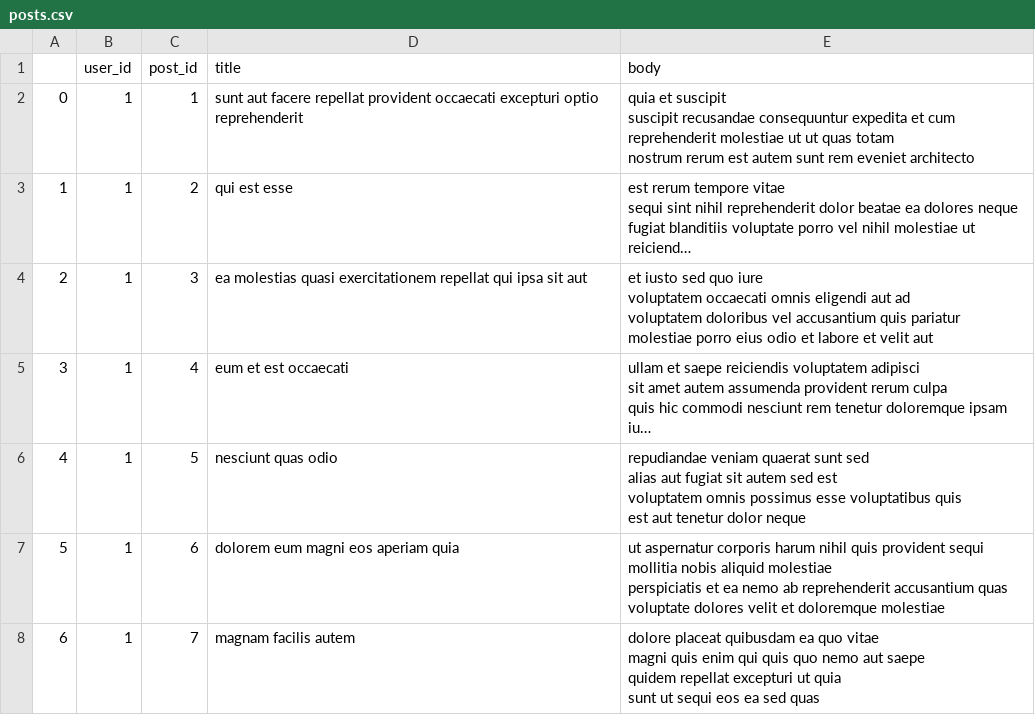
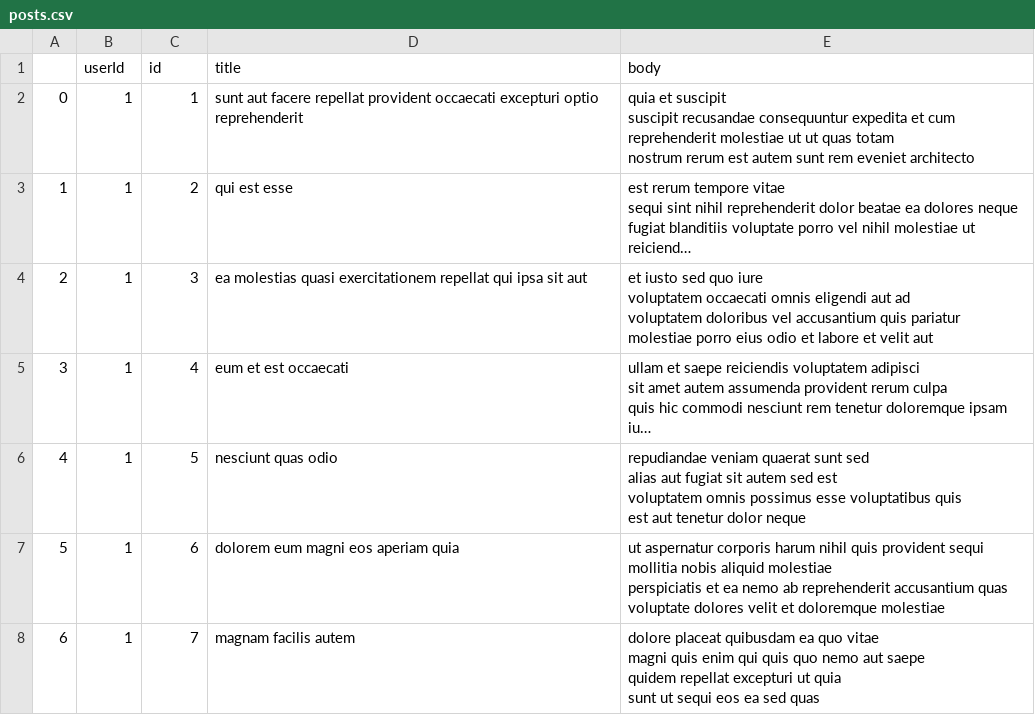
Before and after one commit to dkkinyua/luxacademy, a CSV file: week_six/day_two/posts.csv, drawn as a sheet; only a part is shown; long unchanged cells end in ….

```diff
--- a/week_six/day_two/posts.csv
+++ b/week_six/day_two/posts.csv
@@ -1,2 +1,2 @@
-,user_id,post_id,title,body
+,userId,id,title,body
 0,1,1,sunt aut facere repellat provident occaecati excepturi optio reprehenderit,"quia et suscipit
```
Also changed, not shown: 5 other files.
